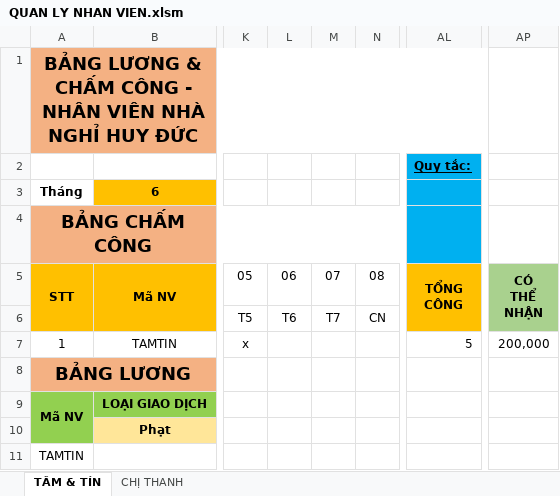
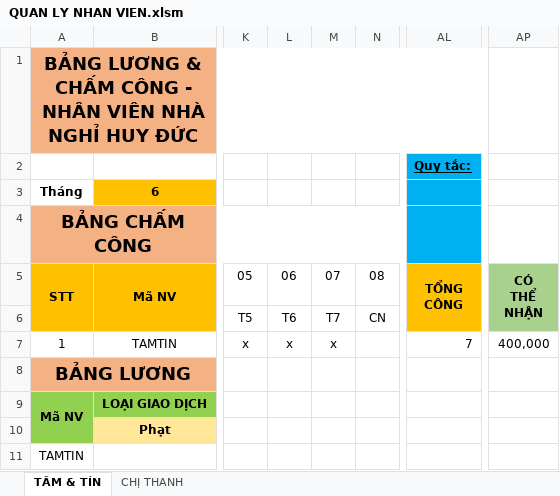
Before and after one commit to NguyenHoangHuyProcoderNew/QUAN_LY_NHA_NGHI, an Excel workbook: QUAN LY NHAN VIEN/QUAN LY NHAN VIEN.xlsm, sheet TÂM & TÍN, drawn as a sheet; only a part is shown, gaps mark what is left out; values as stored, in another font and other column widths than the file's, no borders; the diff names each change by its address in the sheet, - before the commit and + after, or states it on an @@ line.

```diff
--- a/QUAN LY NHAN VIEN/QUAN LY NHAN VIEN.xlsm (sheet TÂM & TÍN)
+++ b/QUAN LY NHAN VIEN/QUAN LY NHAN VIEN.xlsm (sheet TÂM & TÍN)
-L7: (empty)
+L7: x
-M7: (empty)
+M7: x
-AL7: 5
+AL7: 7
-AP7: 200,000
+AP7: 400,000
```
Also changed, not shown: sheet CHỊ THANH, 57 other files.
